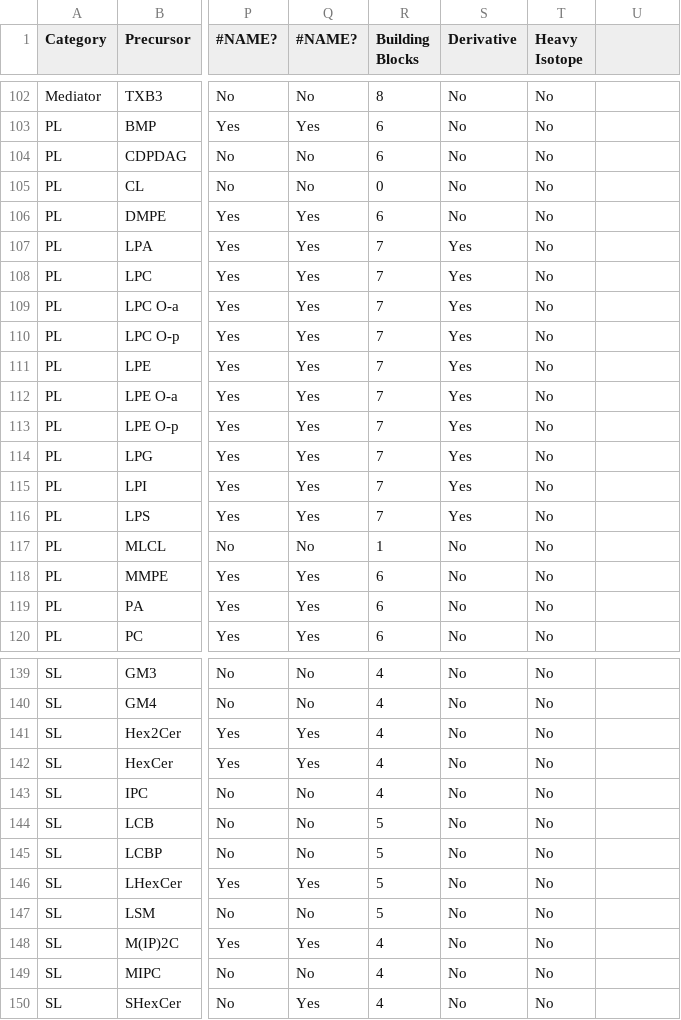
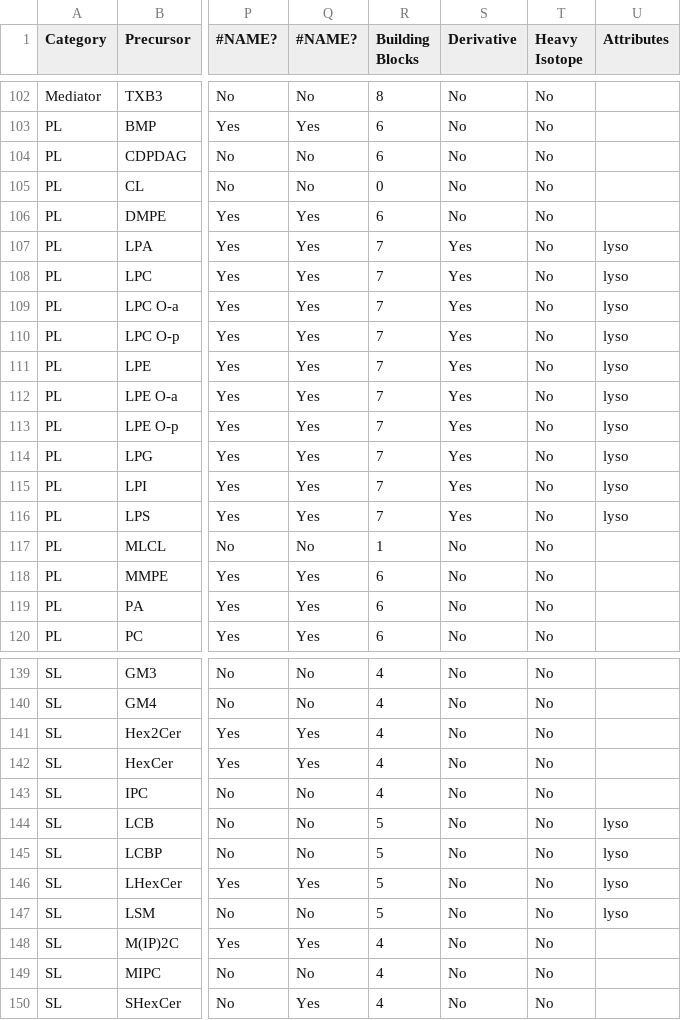
Before and after one commit to lifs-tools/lipidcreator, a CSV file: LipidCreator/data/headgroups.csv, drawn as a sheet; only a part is shown, gaps mark what is left out; the diff names each change by its address in the sheet, - before the commit and + after, or states it on an @@ line.

Commit message:
adding lyso information into headgroup list

```diff
--- a/LipidCreator/data/headgroups.csv
+++ b/LipidCreator/data/headgroups.csv
-U1: (empty)
+U1: Attributes
-U107:U116 (Attributes): (empty)
+U107:U116 (Attributes): lyso
-U144:U147 (Attributes): (empty)
+U144:U147 (Attributes): lyso
```
Also changed, not shown: 6 other files.
